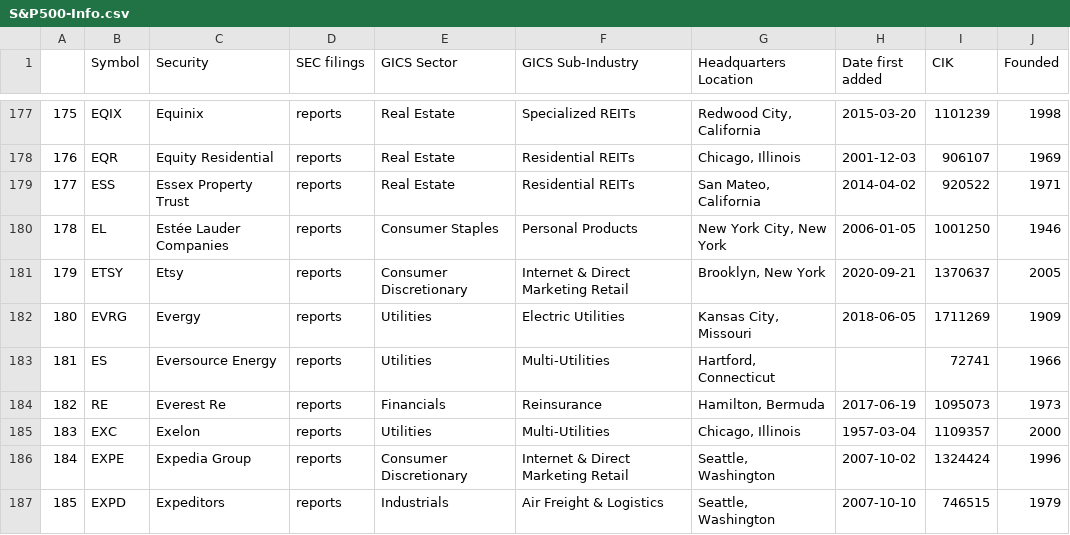
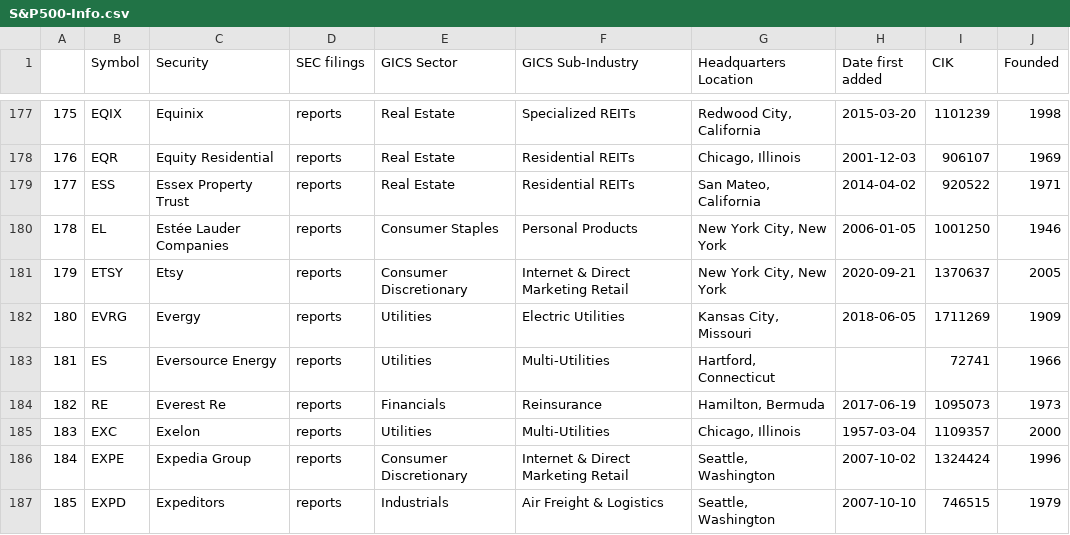
Before and after one commit to yohay13/backtest_multi, a CSV file: S&P500-Info.csv, drawn as a sheet; only a part is shown, gaps mark what is left out.

```diff
--- a/S&P500-Info.csv
+++ b/S&P500-Info.csv
@@ -180,3 +180,3 @@
 178,EL,Estée Lauder Companies,reports,Consumer Staples,Personal Products,"New York City, New York",2006-01-05,1001250,1946
-179,ETSY,Etsy,reports,Consumer Discretionary,Internet & Direct Marketing Retail,"Brooklyn, New York",2020-09-21,1370637,2005
+179,ETSY,Etsy,reports,Consumer Discretionary,Internet & Direct Marketing Retail,"New York City, New York",2020-09-21,1370637,2005
 180,EVRG,Evergy,reports,Utilities,Electric Utilities,"Kansas City, Missouri",2018-06-05,1711269,1909
```
Also changed, not shown: 1 other file.
